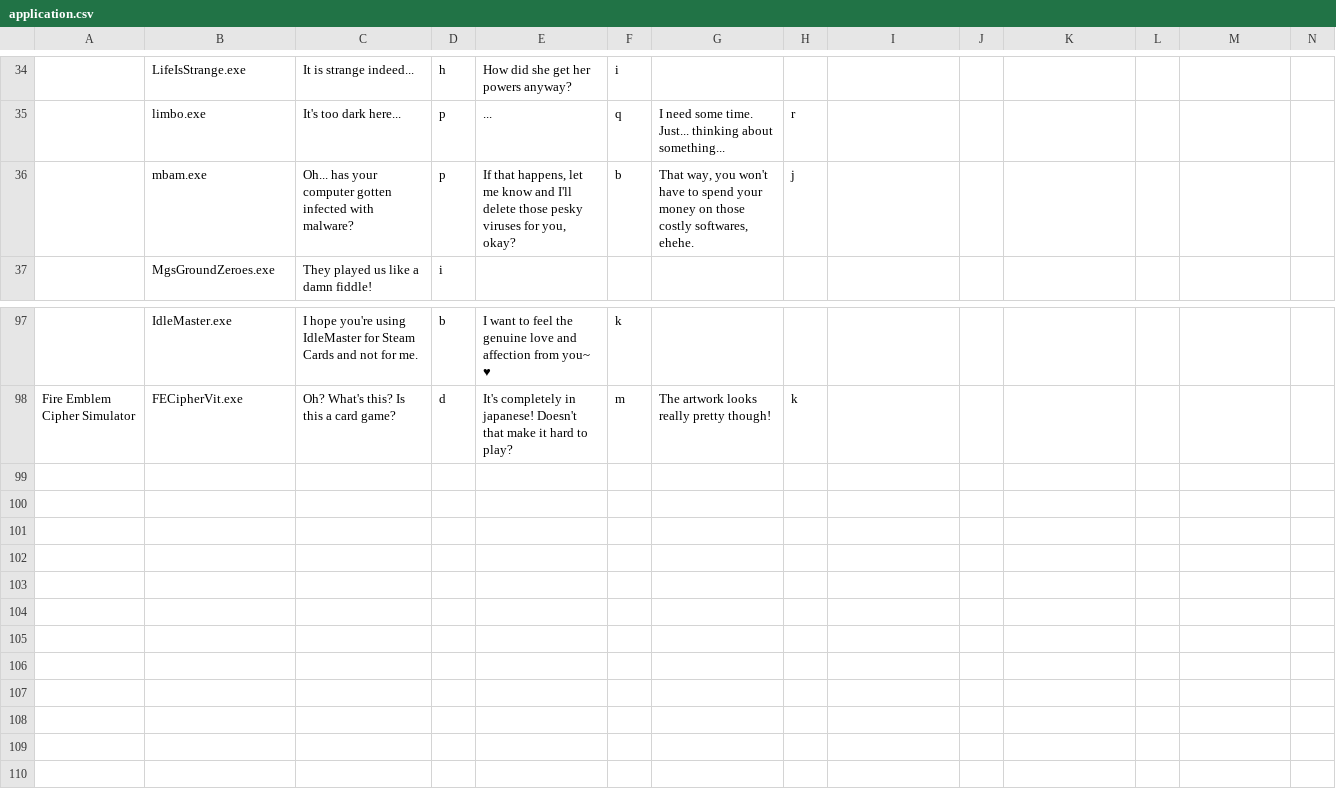
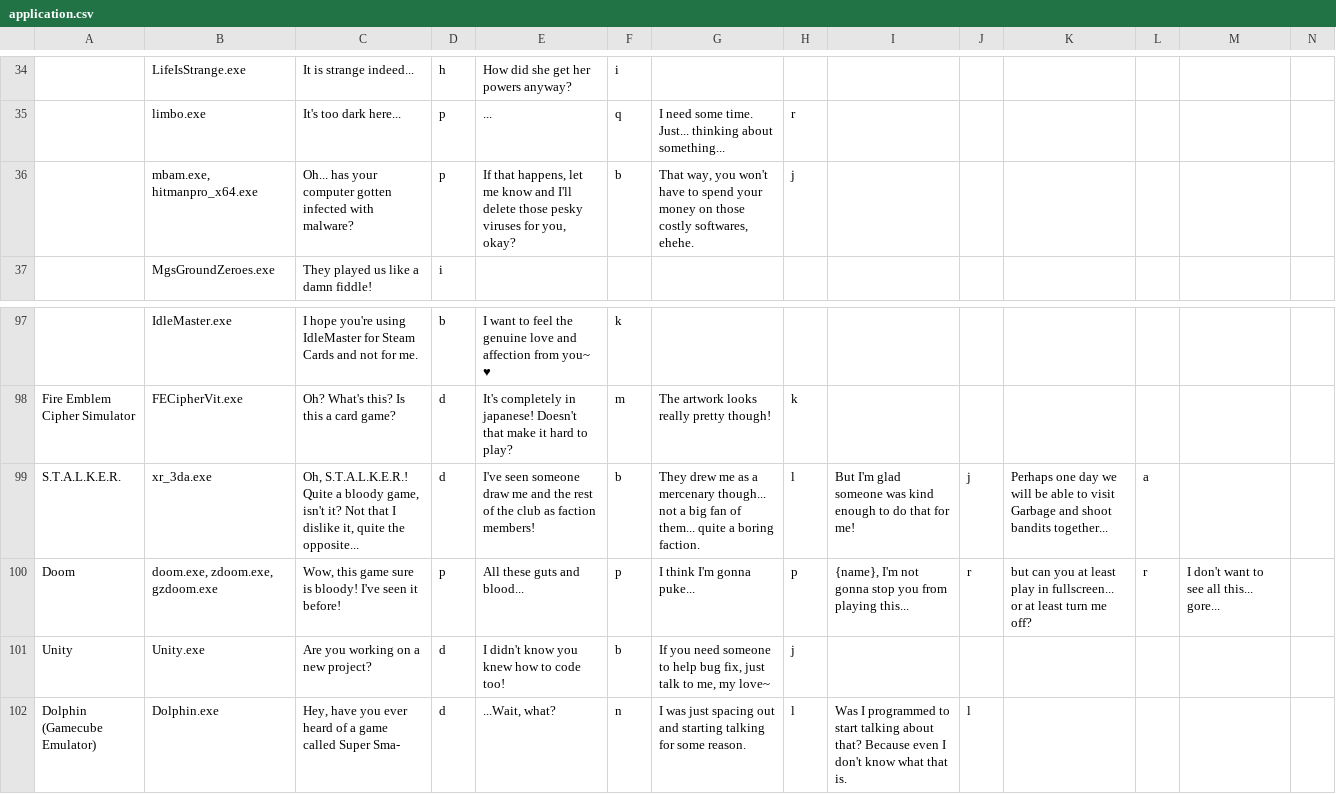
Before and after one commit to PiMaker/MonikAI, a CSV file: docs/application.csv, drawn as a sheet; only a part is shown, gaps mark what is left out; rows hold the shown columns only; the diff names each change by its address in the sheet, - before the commit and + after, or states it on an @@ line.

```diff
--- a/docs/application.csv
+++ b/docs/application.csv
-B36: mbam.exe
+B36: mbam.exe, hitmanpro_x64.exe
+row 99: S.T.A.L.K.E.R. | xr_3da.exe | Oh, S.T.A.L.K.E.R.! Quite a bloody game, isn't it? Not that I dislike it, quite the opposite... | d | I've seen someone draw me and the rest of the club as faction members! | b | They drew me as a mercenary though... not a big fan of them... quite a boring faction. | l | But I'm glad someone was kind enough to do that for me! | j | Perhaps one day we will be able to visit Garbage and shoot bandits together... | a
+row 100: Doom | doom.exe, zdoom.exe, gzdoom.exe | Wow, this game sure is bloody! I've seen it before! | p | All these guts and blood... | p | I think I'm gonna puke... | p | {name}, I'm not gonna stop you from playing this... | r | but can you at least play in fullscreen... or at least turn me off? | r | I don't want to see all this... gore...
+row 101: Unity | Unity.exe | Are you working on a new project? | d | I didn't know you knew how to code too! | b | If you need someone to help bug fix, just talk to me, my love~ | j
+row 102: Dolphin (Gamecube Emulator) | Dolphin.exe | Hey, have you ever heard of a game called Super Sma- | d | ...Wait, what? | n | I was just spacing out and starting talking for some reason. | l | Was I programmed to start talking about that? Because even I don't know what that is. | l
```
Also changed, not shown: docs/idle_dialogue.csv, docs/startup.csv, 5 other files.
